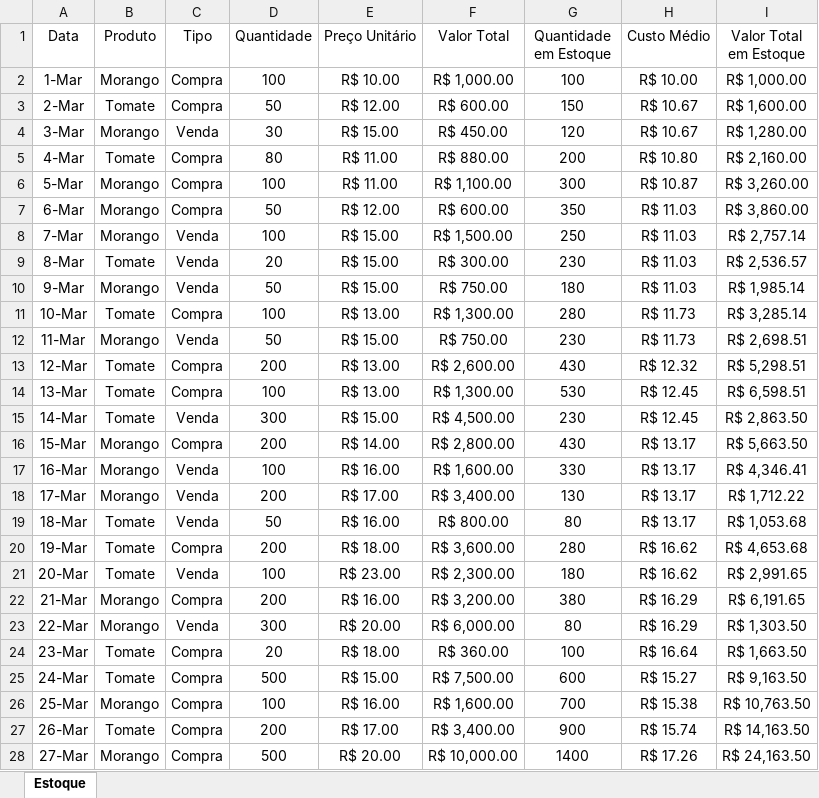
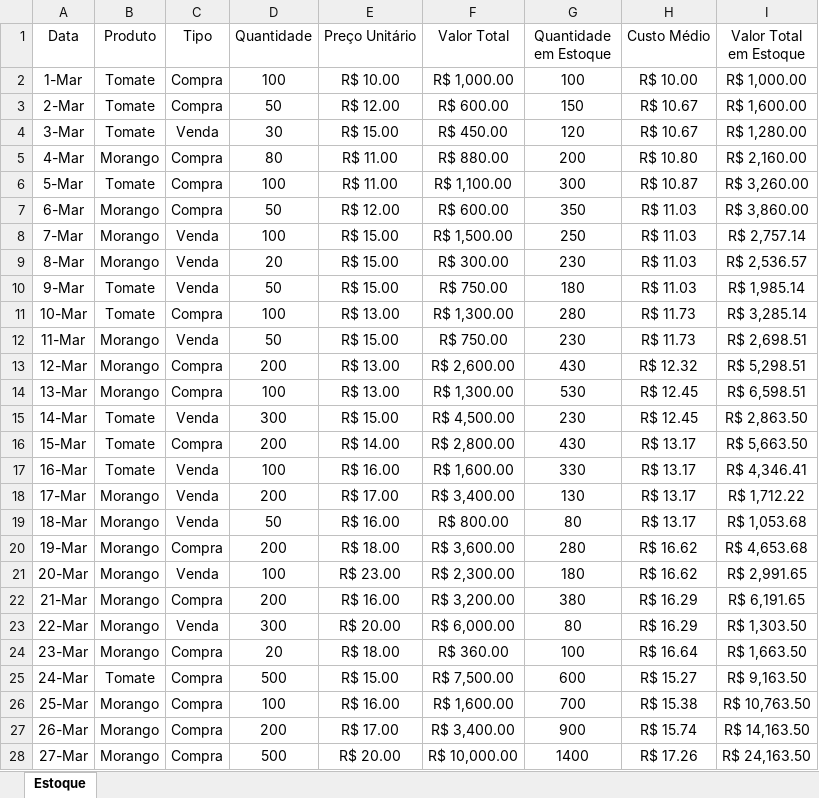
Before and after one commit to MarcelFMartins/Estoque, an Excel workbook: TabelaEstoque.xlsx, sheet Estoque, drawn as a sheet; only a part is shown; values as stored, in another font and other column widths than the file's, no borders; the diff covers the shown part only; the diff names each change by its address in the sheet, - before the commit and + after, or states it on an @@ line.

```diff
--- a/TabelaEstoque.xlsx (sheet Estoque)
+++ b/TabelaEstoque.xlsx (sheet Estoque)
-B2 (Produto): Morango
+B2 (Produto): Tomate
-B4 (Produto): Morango
+B4 (Produto): Tomate
-B5 (Produto): Tomate
+B5 (Produto): Morango
-B6 (Produto): Morango
+B6 (Produto): Tomate
-B9 (Produto): Tomate
+B9 (Produto): Morango
-B10 (Produto): Morango
+B10 (Produto): Tomate
-B13:B14 (Produto): Tomate
+B13:B14 (Produto): Morango
-B16:B17 (Produto): Morango
+B16:B17 (Produto): Tomate
-B19:B21 (Produto): Tomate
+B19:B21 (Produto): Morango
-B24 (Produto): Tomate
+B24 (Produto): Morango
-B27 (Produto): Tomate
+B27 (Produto): Morango
```
Also changed, not shown: 2 edited cells elsewhere in this sheet, 2 other files.
